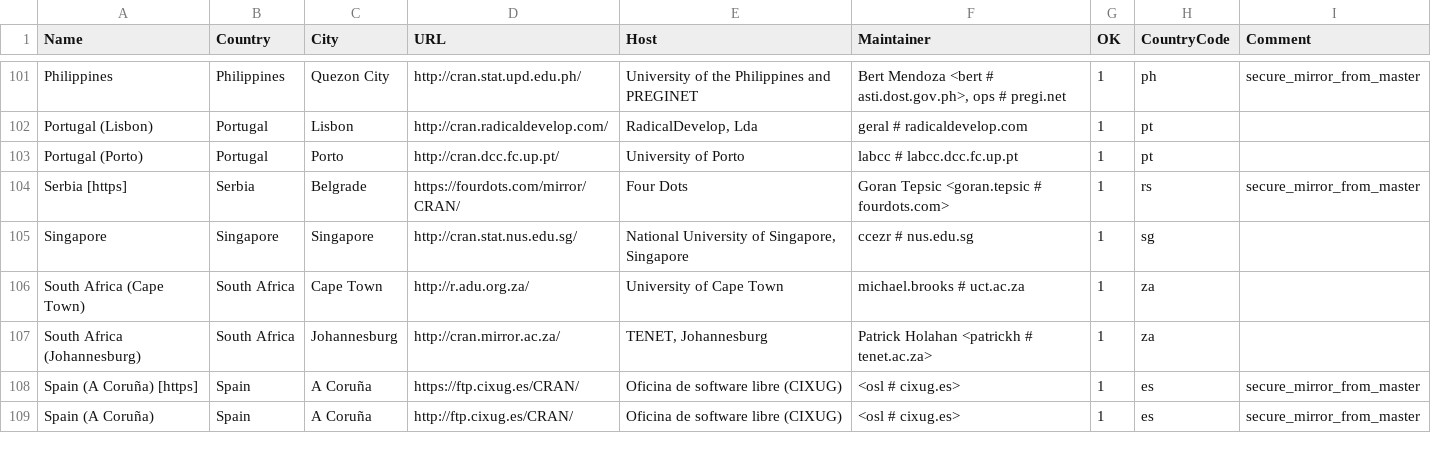
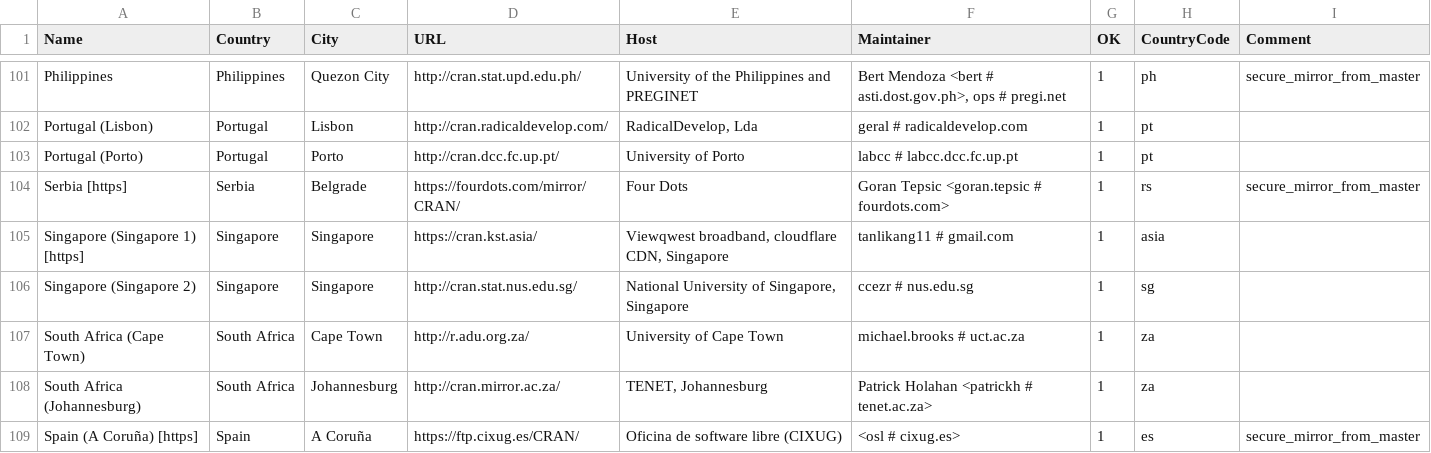
Before and after one commit to wch/r-source, a CSV file: doc/CRAN_mirrors.csv, drawn as a sheet; only a part is shown, gaps mark what is left out; the shorter side is filled out with more unchanged rows.

Commit message:
Add cran.kst.asia.
git-svn-id: https://svn.r-project.org/R/trunk@74040 00db46b3-68df-0310-9c12-caf00c1e9a41

```diff
--- a/doc/CRAN_mirrors.csv
+++ b/doc/CRAN_mirrors.csv
@@ -104,3 +104,4 @@ Philippines,Philippines,"Quezon City",http://cran.stat.upd.edu.ph/,"University o
 "Serbia [https]",Serbia,Belgrade,https://fourdots.com/mirror/CRAN/,"Four Dots","Goran Tepsic <goran.tepsic # fourdots.com>",1,rs,"secure_mirror_from_master"
-Singapore,Singapore,Singapore,http://cran.stat.nus.edu.sg/,"National University of Singapore, Singapore","ccezr # nus.edu.sg",1,sg
+"Singapore (Singapore 1) [https]",Singapore,Singapore,https://cran.kst.asia/,"Viewqwest broadband, cloudflare CDN, Singapore","tanlikang11 # gmail.com",1,asia
+"Singapore (Singapore 2)",Singapore,Singapore,http://cran.stat.nus.edu.sg/,"National University of Singapore, Singapore","ccezr # nus.edu.sg",1,sg
 "South Africa (Cape Town)","South Africa","Cape Town",http://r.adu.org.za/,"University of Cape Town","michael.brooks # uct.ac.za",1,za
```
